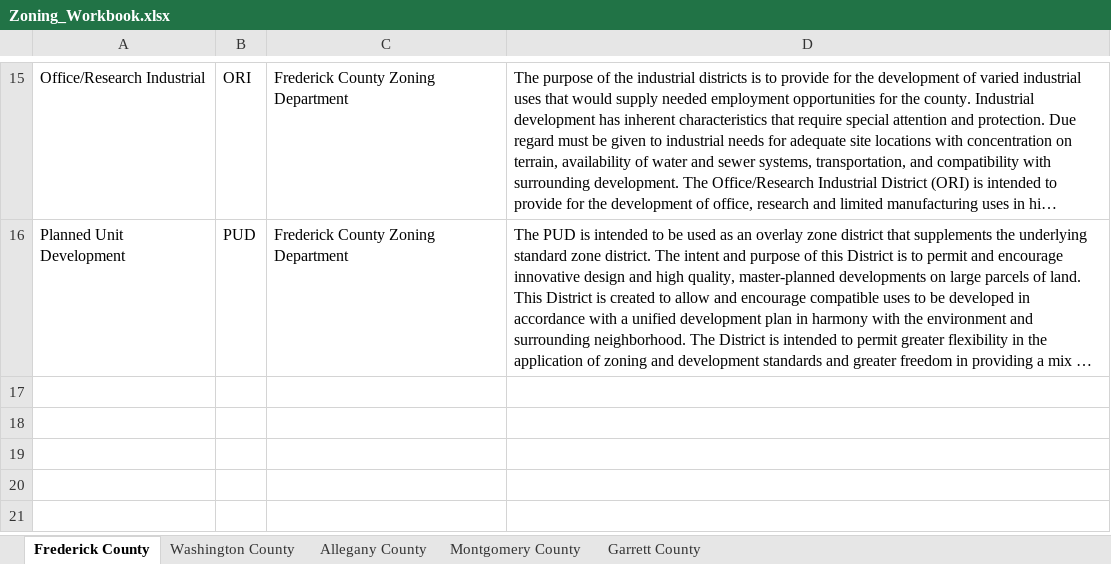
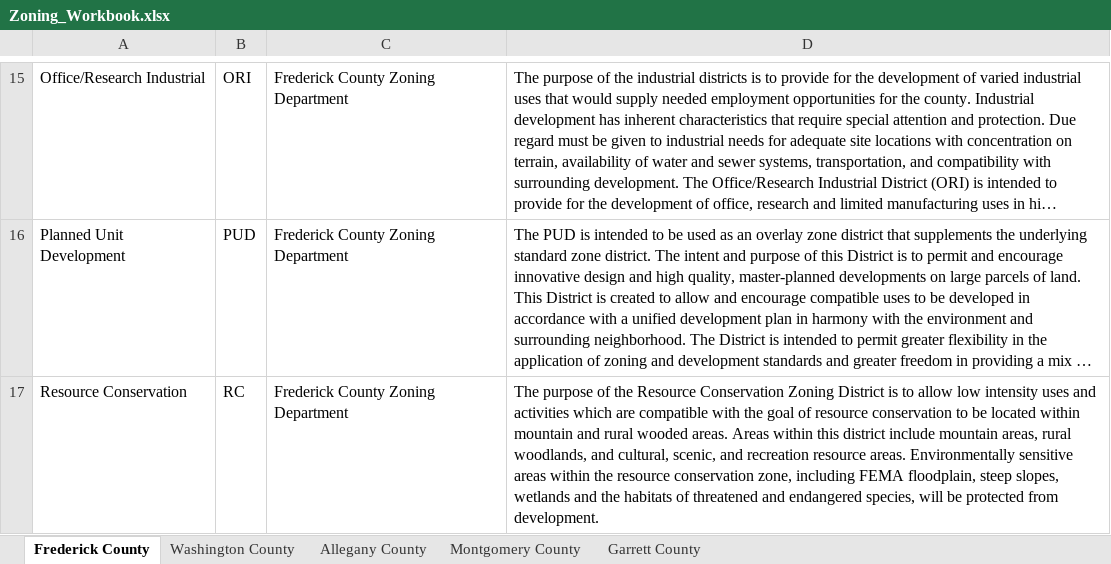
Before and after one commit to jsmolesworth96/prg_projects, an Excel workbook: Zoning_Workbook.xlsx, sheet Frederick County, drawn as a sheet; only a part is shown, gaps mark what is left out; long unchanged cells end in …; values as stored, in another font and other column widths than the file's, no borders; the diff names each change by its address in the sheet, - before the commit and + after, or states it on an @@ line.

Commit message:
updated zoning workbook

```diff
--- a/Zoning_Workbook.xlsx (sheet Frederick County)
+++ b/Zoning_Workbook.xlsx (sheet Frederick County)
+row 17: Resource Conservation | RC | Frederick County Zoning Department | The purpose of the Resource Conservation Zoning District is to allow low intensity uses and activities which are compatible with the goal of resource conservation to be located within mountain and rural wooded areas. Areas within this district include mountain areas, rural woodlands, and cultural, scenic, and recreation resource areas. Environmentally sensitive areas within the resource conservation zone, including FEMA floodplain, steep slopes, wetlands and the habitats of threatened and endangered species, will be protected from development.
```
